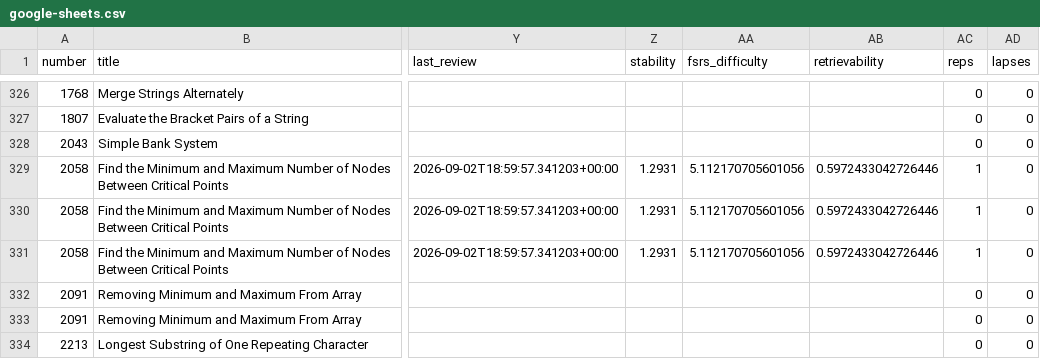
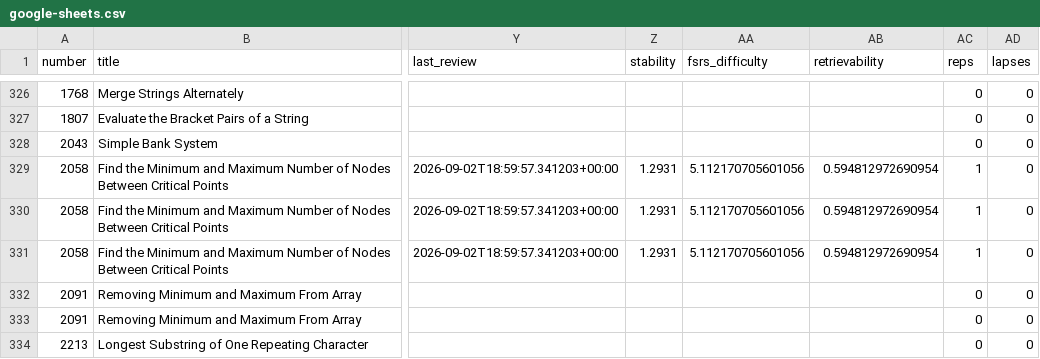
Before and after one commit to zh1kang/dsa, a CSV file: google-sheets.csv, drawn as a sheet; only a part is shown, gaps mark what is left out; the diff names each change by its address in the sheet, - before the commit and + after, or states it on an @@ line.

```diff
--- a/google-sheets.csv
+++ b/google-sheets.csv
-AB329:AB331 (retrievability): 0.5972433042726446
+AB329:AB331 (retrievability): 0.594812972690954
```
Also changed, not shown: 2 other files.
